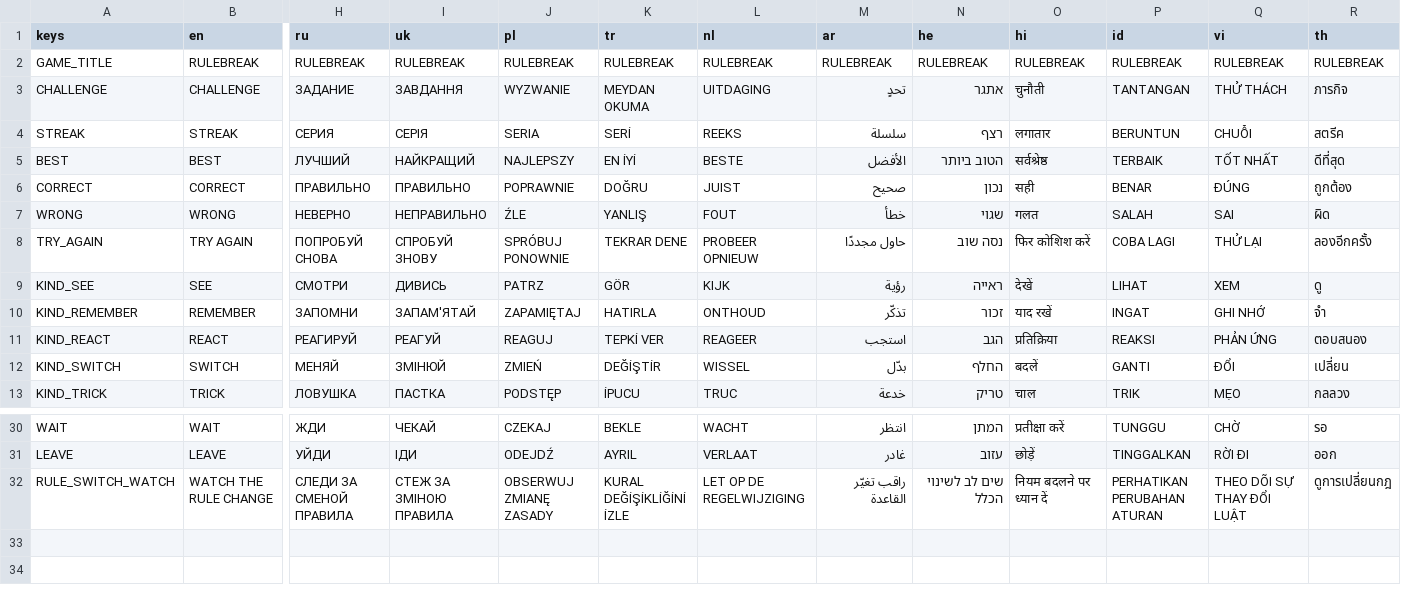
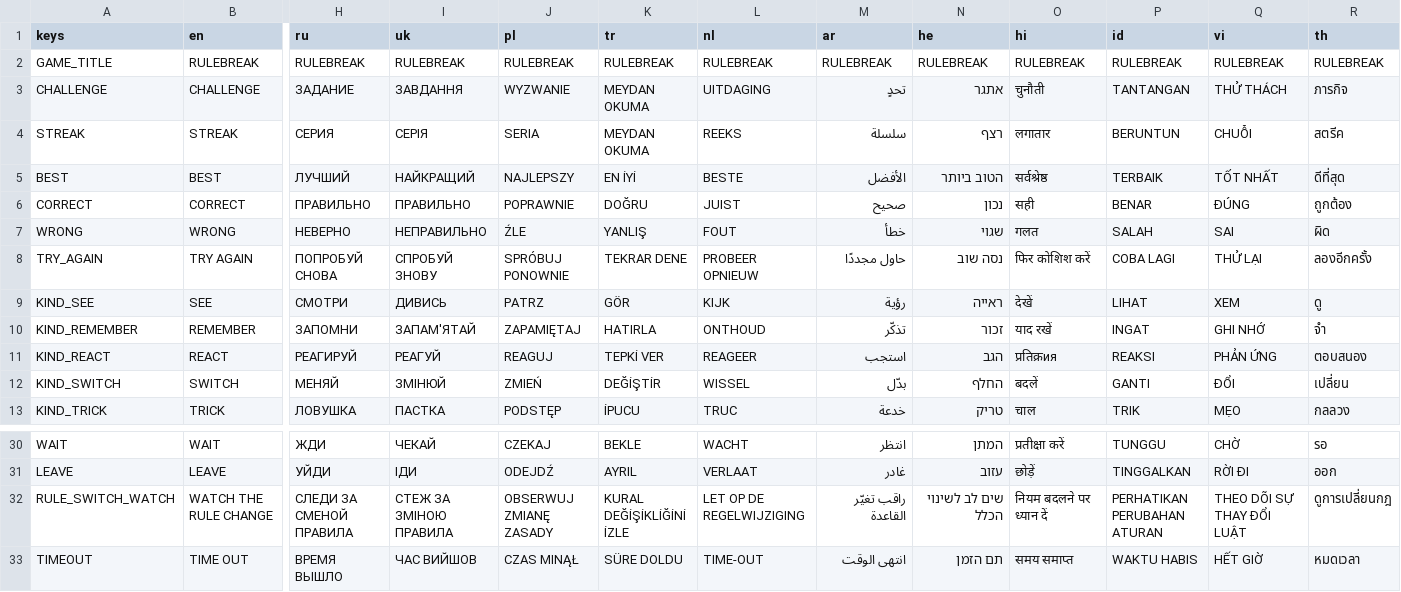
Before and after one commit to lukeniukrostyslav/rulebreak8, a CSV file: locale/ui_translations.csv, drawn as a sheet; only a part is shown, gaps mark what is left out; rows hold the shown columns only; the diff names each change by its address in the sheet, - before the commit and + after, or states it on an @@ line.

Commit message:
feat: localize reaction timeout feedback

```diff
--- a/locale/ui_translations.csv
+++ b/locale/ui_translations.csv
-K4 (tr): SERİ
+K4 (tr): MEYDAN OKUMA
-O11 (hi): प्रतिक्रिया
+O11 (hi): प्रतिक्रия
+row 33: TIMEOUT | TIME OUT | ВРЕМЯ ВЫШЛО | ЧАС ВИЙШОВ | CZAS MINĄŁ | SÜRE DOLDU | TIME-OUT | انتهى الوقت | תם הזמן | समय समाप्त | WAKTU HABIS | HẾT GIỜ | หมดเวลา
```
